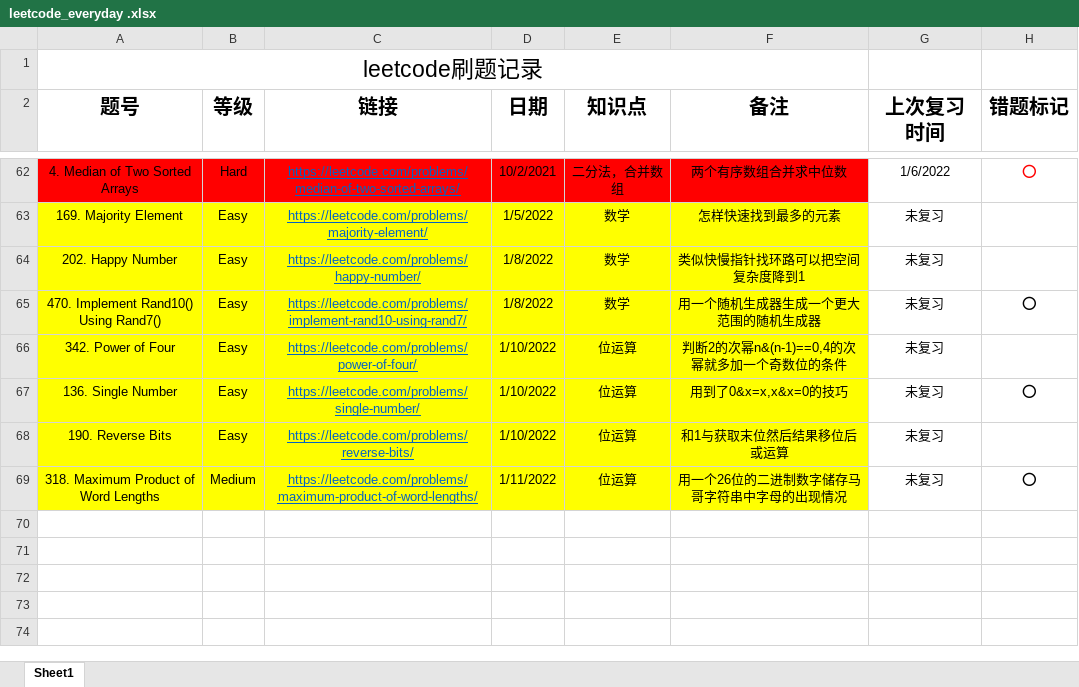
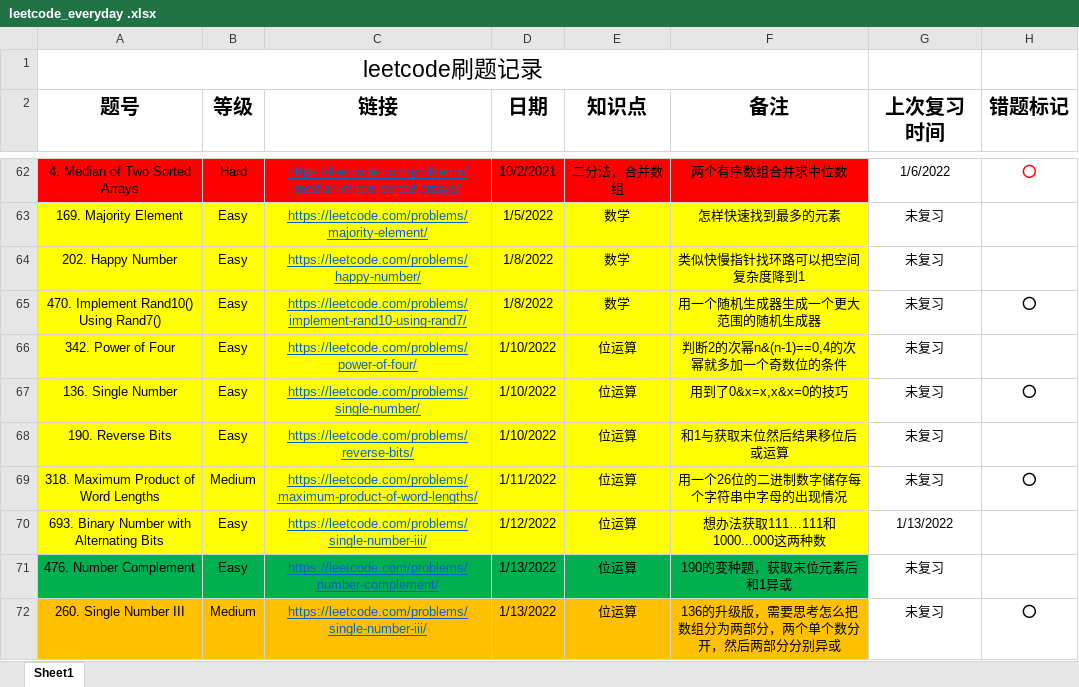
Before and after one commit to shayne98/Leetcode_everyday, an Excel workbook: Leetcode_excel/leetcode_everyday .xlsx, sheet Sheet1, drawn as a sheet; only a part is shown, gaps mark what is left out; values as stored, in another font and other column widths than the file's, no borders; the diff names each change by its address in the sheet, - before the commit and + after, or states it on an @@ line.

```diff
--- a/Leetcode_excel/leetcode_everyday .xlsx (sheet Sheet1)
+++ b/Leetcode_excel/leetcode_everyday .xlsx (sheet Sheet1)
-F69 (备注): 用一个26位的二进制数字储存马哥字符串中字母的出现情况
+F69 (备注): 用一个26位的二进制数字储存每个字符串中字母的出现情况
+row 70: 693. Binary Number with Alternating Bits | Easy | https://leetcode.com/problems/single-number-iii/ | 1/12/2022 | 位运算 | 想办法获取111…111和1000...000这两种数 | 1/13/2022
+row 71: 476. Number Complement | Easy | https://leetcode.com/problems/number-complement/ | 1/13/2022 | 位运算 | 190的变种题，获取末位元素后和1异或 | 未复习
+row 72: 260. Single Number III | Medium | https://leetcode.com/problems/single-number-iii/ | 1/13/2022 | 位运算 | 136的升级版，需要思考怎么把数组分为两部分，两个单个数分开，然后两部分分别异或 | 未复习 | ⭕
```
Also changed, not shown: 5 other files.
